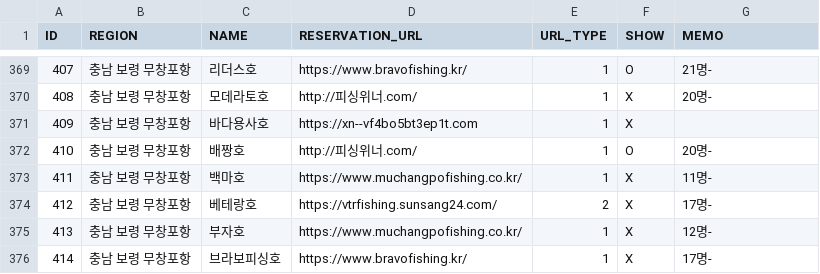
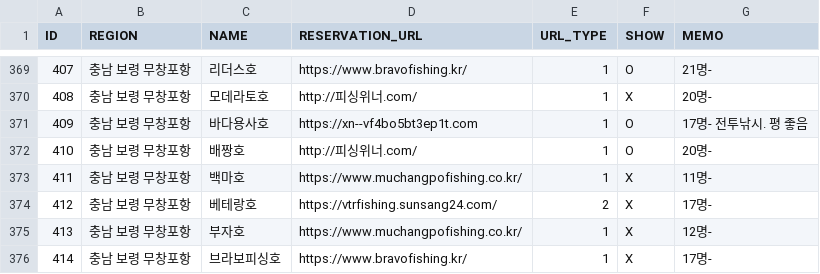
Before and after one commit to seong-geon-choi/ship, a CSV file: shiplist.csv, drawn as a sheet; only a part is shown, gaps mark what is left out.

Commit message:
배 목록 업데이트

```diff
--- a/shiplist.csv
+++ b/shiplist.csv
@@ -370,3 +370,3 @@ ID,REGION,NAME,RESERVATION_URL,URL_TYPE,SHOW,MEMO
 408,충남 보령 무창포항,모데라토호,http://피싱위너.com/,1,X,20명-
-409,충남 보령 무창포항,바다용사호,https://xn--vf4bo5bt3ep1t.com,1,X,
+409,충남 보령 무창포항,바다용사호,https://xn--vf4bo5bt3ep1t.com,1,O,17명- 전투낚시. 평 좋음
 410,충남 보령 무창포항,배짱호,http://피싱위너.com/,1,O,20명-
```
